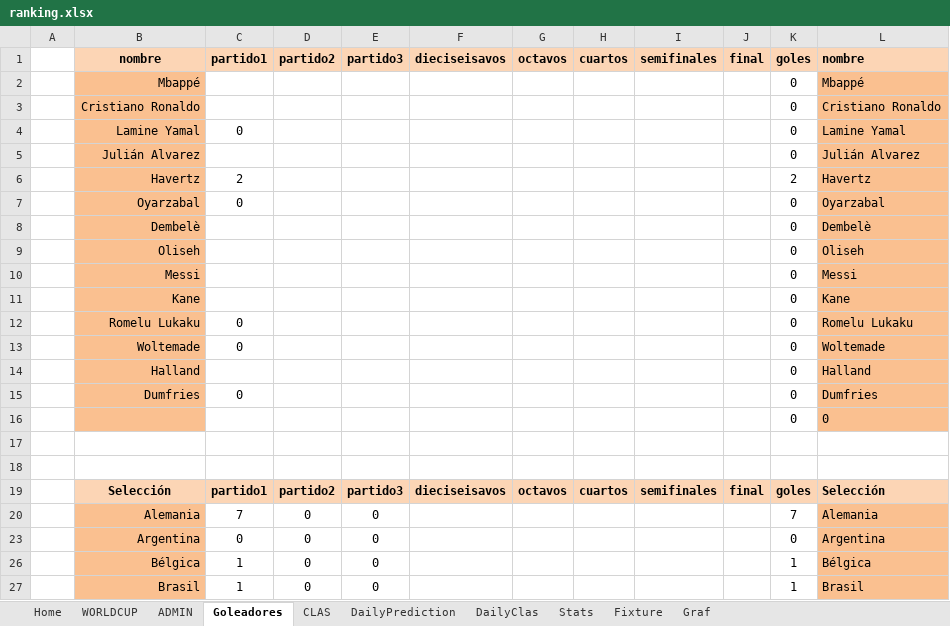
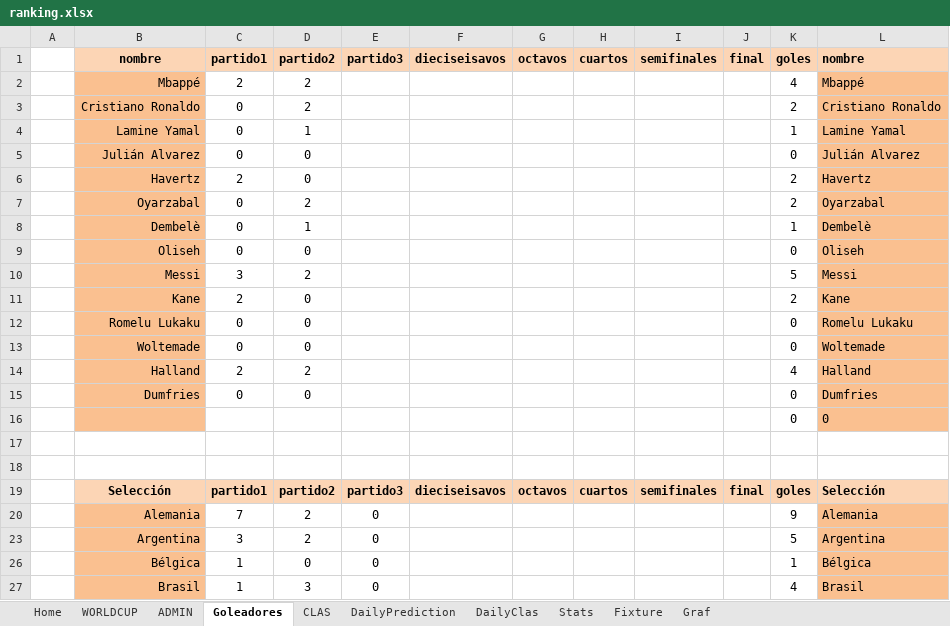
Before and after one commit to acalvoguerra/mundopanda-2026, an Excel workbook: ranking.xlsx, sheet Goleadores, drawn as a sheet; only a part is shown; values as stored, in another font and other column widths than the file's, no borders; the diff covers the shown part only; the diff names each change by its address in the sheet, - before the commit and + after, or states it on an @@ line.

```diff
--- a/ranking.xlsx (sheet Goleadores)
+++ b/ranking.xlsx (sheet Goleadores)
-C2: (empty)
+C2: 2
-D2:D3: (empty)
+D2:D3: 2
-K2: 0
+K2: 4
-C3: (empty)
+C3: 0
-K3: 0
+K3: 2
-D4: (empty)
+D4: 1
-K4: 0
+K4: 1
-C5: (empty)
+C5: 0
-D5:D6: (empty)
+D5:D6: 0
-D7: (empty)
+D7: 2
-K7: 0
+K7: 2
-C8:C9: (empty)
+C8:C9: 0
-D8: (empty)
+D8: 1
-K8: 0
+K8: 1
-D9: (empty)
+D9: 0
-C10: (empty)
+C10: 3
-D10: (empty)
+D10: 2
-K10: 0
+K10: 5
-C11: (empty)
+C11: 2
-D11:D13: (empty)
+D11:D13: 0
-K11: 0
+K11: 2
-C14: (empty)
+C14: 2
-D14: (empty)
+D14: 2
-K14: 0
+K14: 4
-D15: (empty)
+D15: 0
-D20: 0
+D20: 2
-K20: 7
+K20: 9
-C23: 0
+C23: 3
-D23: 0
+D23: 2
-K23: 0
+K23: 5
-D27: 0
+D27: 3
-K27: 1
+K27: 4
```
Also changed, not shown: 10 edited cells elsewhere in this sheet, sheet WORLDCUP, sheet ADMIN, sheet DailyPrediction, sheet DailyClas, sheet Fixture, sheet CLAS, 2 more sheets, hidden cells, charts or pictures.
